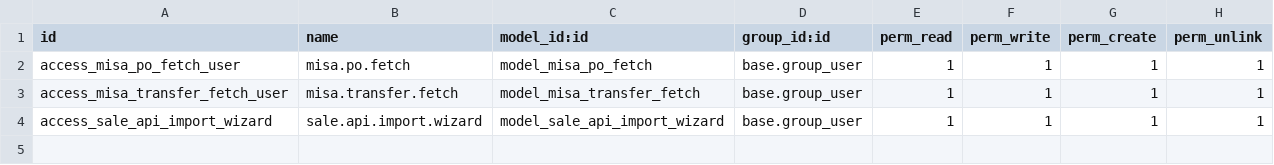
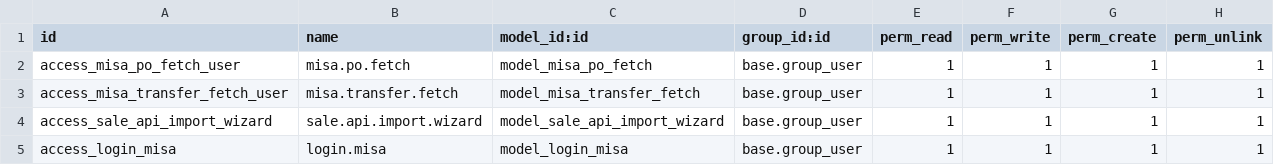
Before and after one commit to hivongseth2/HLV-odoo-crm, a CSV file: custom_addons/misa_fetch_po_button/security/ir.model.access.csv, drawn as a sheet; the diff names each change by its address in the sheet, - before the commit and + after, or states it on an @@ line.

```diff
--- a/custom_addons/misa_fetch_po_button/security/ir.model.access.csv
+++ b/custom_addons/misa_fetch_po_button/security/ir.model.access.csv
+row 5: access_login_misa | login.misa | model_login_misa | base.group_user | 1 | 1 | 1 | 1
```
Also changed, not shown: 3 other files.
